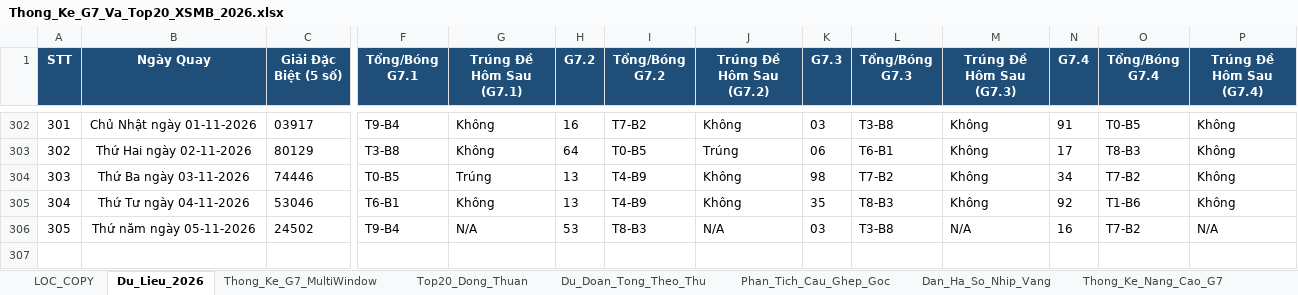
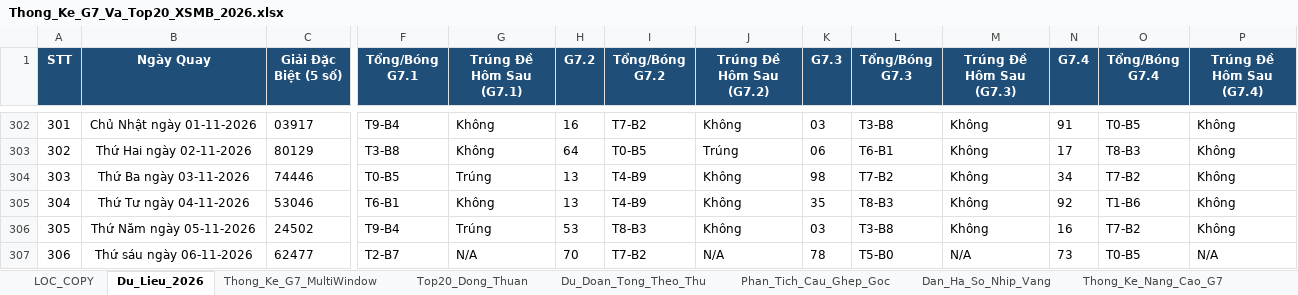
Before and after one commit to happiness2286-dot/67up97, an Excel workbook: Thong_Ke_G7_Va_Top20_XSMB_2026.xlsx, sheet Du_Lieu_2026, drawn as a sheet; only a part is shown, gaps mark what is left out; values as stored, in another font and other column widths than the file's, no borders; rows hold the shown columns only; the diff names each change by its address in the sheet, - before the commit and + after, or states it on an @@ line.

```diff
--- a/Thong_Ke_G7_Va_Top20_XSMB_2026.xlsx (sheet Du_Lieu_2026)
+++ b/Thong_Ke_G7_Va_Top20_XSMB_2026.xlsx (sheet Du_Lieu_2026)
-B306 (Ngày Quay): Thứ năm ngày 05-11-2026
+B306 (Ngày Quay): Thứ Năm ngày 05-11-2026
-G306 (Trúng Đề Hôm Sau (G7.1)): N/A
+G306 (Trúng Đề Hôm Sau (G7.1)): Trúng
-J306 (Trúng Đề Hôm Sau (G7.2)): N/A
+J306 (Trúng Đề Hôm Sau (G7.2)): Không
-M306 (Trúng Đề Hôm Sau (G7.3)): N/A
+M306 (Trúng Đề Hôm Sau (G7.3)): Không
-P306 (Trúng Đề Hôm Sau (G7.4)): N/A
+P306 (Trúng Đề Hôm Sau (G7.4)): Không
+row 307: 306 | Thứ sáu ngày 06-11-2026 | 62477 | T2-B7 | N/A | 70 | T7-B2 | N/A | 78 | T5-B0 | N/A | 73 | T0-B5 | N/A
```
Also changed, not shown: sheet Lich_Su_Nuoi_Khung_3Ngay, sheet Top20_Dong_Thuan, sheet Dan_Ha_So_Nhip_Vang, sheet Thong_Ke_Nang_Cao_G7, sheet Thong_Ke_G7_MultiWindow, sheet Du_Doan_Tong_Theo_Thu, 2 more sheets, 6 other files.
